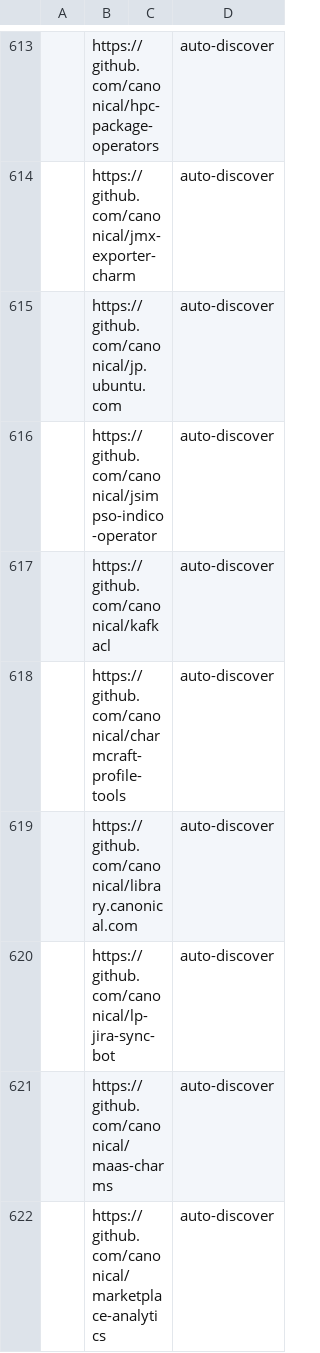
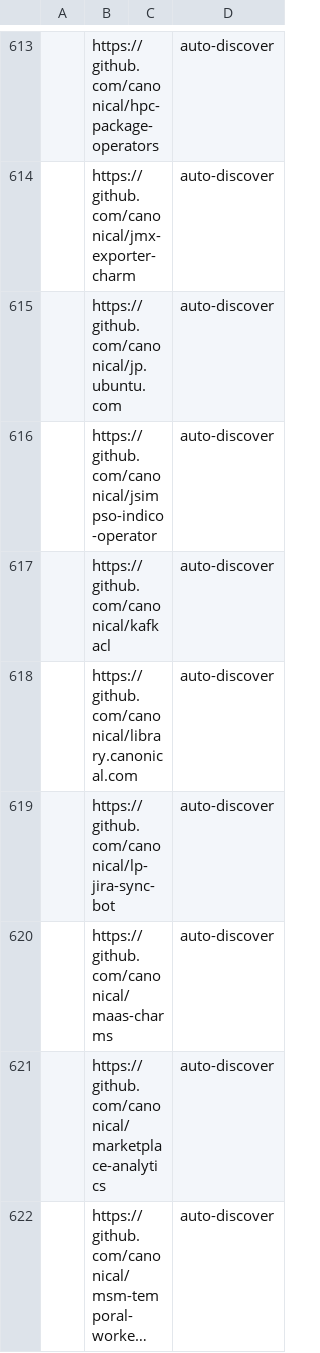
Before and after one commit to canonical/hyrum, a CSV file: charm-list/charms.csv, drawn as a sheet; only a part is shown, gaps mark what is left out; the shorter side is filled out with more unchanged rows; long unchanged cells end in …; removed rows and columns are numbered as before the commit, all else as after; the diff covers the shown part only; the diff names each change by its address in the sheet, - before the commit and + after, or states it on an @@ line.

```diff
--- a/charm-list/charms.csv
+++ b/charm-list/charms.csv
-row 618:  | https://github.com/canonical/charmcraft-profile-tools |  | auto-discover
```
Also changed, not shown: 33 added rows elsewhere in this file, charm-list/charms-no-source.csv.
